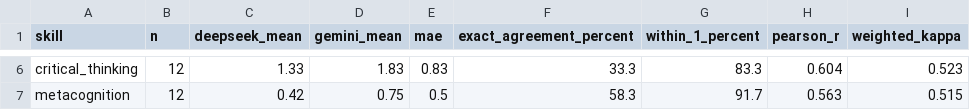
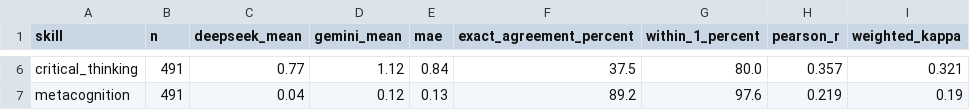
Before and after one commit to waruna-2003/Brain-Mapper, a CSV file: tools/gemini_extension/data/cross_validation_gemini_report.csv, drawn as a sheet; only a part is shown, gaps mark what is left out; the diff covers the shown part only; the diff names each change by its address in the sheet, - before the commit and + after, or states it on an @@ line.

Commit message:
Add KT baselines, complete DeepSeek annotations, New CAKT model, and presentations
- Add complete 7,652-question DeepSeek cognitive annotations (6 dimensions) and 491-sample Gemini cross-validation report
- Implement DKT, qDKT, QIKT, and CAKT (normal, clusters-only, and proposed New CAKT with Rasch item decomposition, 200-step sliding attention window, and 64 cognitive concept clusters)
- Complete benchmark evaluation on full 5.54M interactions dataset with saved metric summaries across all 6 models
- Add 22/22 unit tests in tests/test_baseline_models.py
- Add technical and simple presentations (.pptx), speaker notes (.pdf), Word log book (.docx), and architectural diagrams
- Update .gitignore to exclude heavy binary weights (*.pt, *.npz) and cache
- Preserve existing BrainMapper platform files

```diff
--- a/tools/gemini_extension/data/cross_validation_gemini_report.csv
+++ b/tools/gemini_extension/data/cross_validation_gemini_report.csv
-B6:B7 (n): 12
+B6:B7 (n): 491
-C6 (deepseek_mean): 1.33
+C6 (deepseek_mean): 0.77
-D6 (gemini_mean): 1.83
+D6 (gemini_mean): 1.12
-E6 (mae): 0.83
+E6 (mae): 0.84
-F6 (exact_agreement_percent): 33.3
+F6 (exact_agreement_percent): 37.5
-G6 (within_1_percent): 83.3
+G6 (within_1_percent): 80.0
-H6 (pearson_r): 0.604
+H6 (pearson_r): 0.357
-I6 (weighted_kappa): 0.523
+I6 (weighted_kappa): 0.321
-C7 (deepseek_mean): 0.42
+C7 (deepseek_mean): 0.04
-D7 (gemini_mean): 0.75
+D7 (gemini_mean): 0.12
-E7 (mae): 0.5
+E7 (mae): 0.13
-F7 (exact_agreement_percent): 58.3
+F7 (exact_agreement_percent): 89.2
-G7 (within_1_percent): 91.7
+G7 (within_1_percent): 97.6
-H7 (pearson_r): 0.563
+H7 (pearson_r): 0.219
-I7 (weighted_kappa): 0.515
+I7 (weighted_kappa): 0.19
```
Also changed, not shown: 32 edited cells elsewhere in this file, 43 other files.
